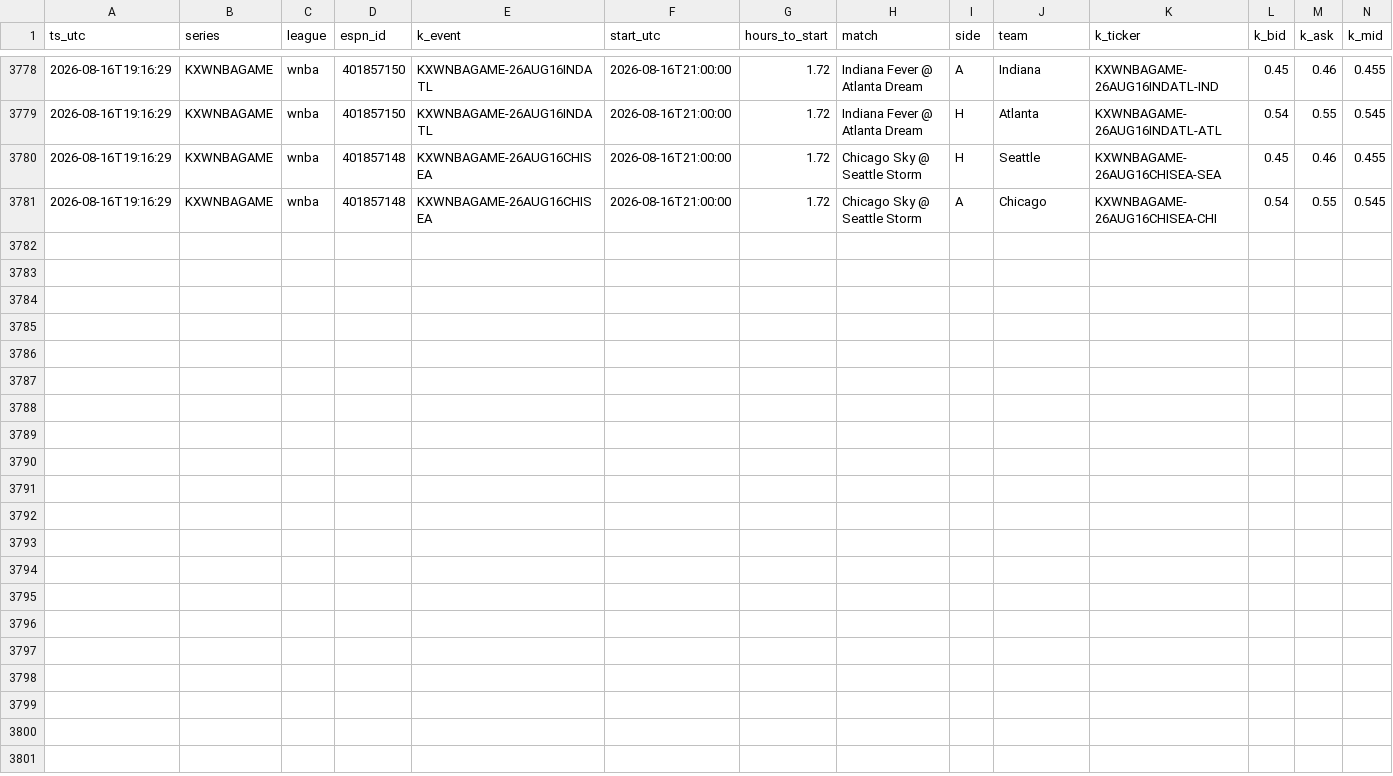
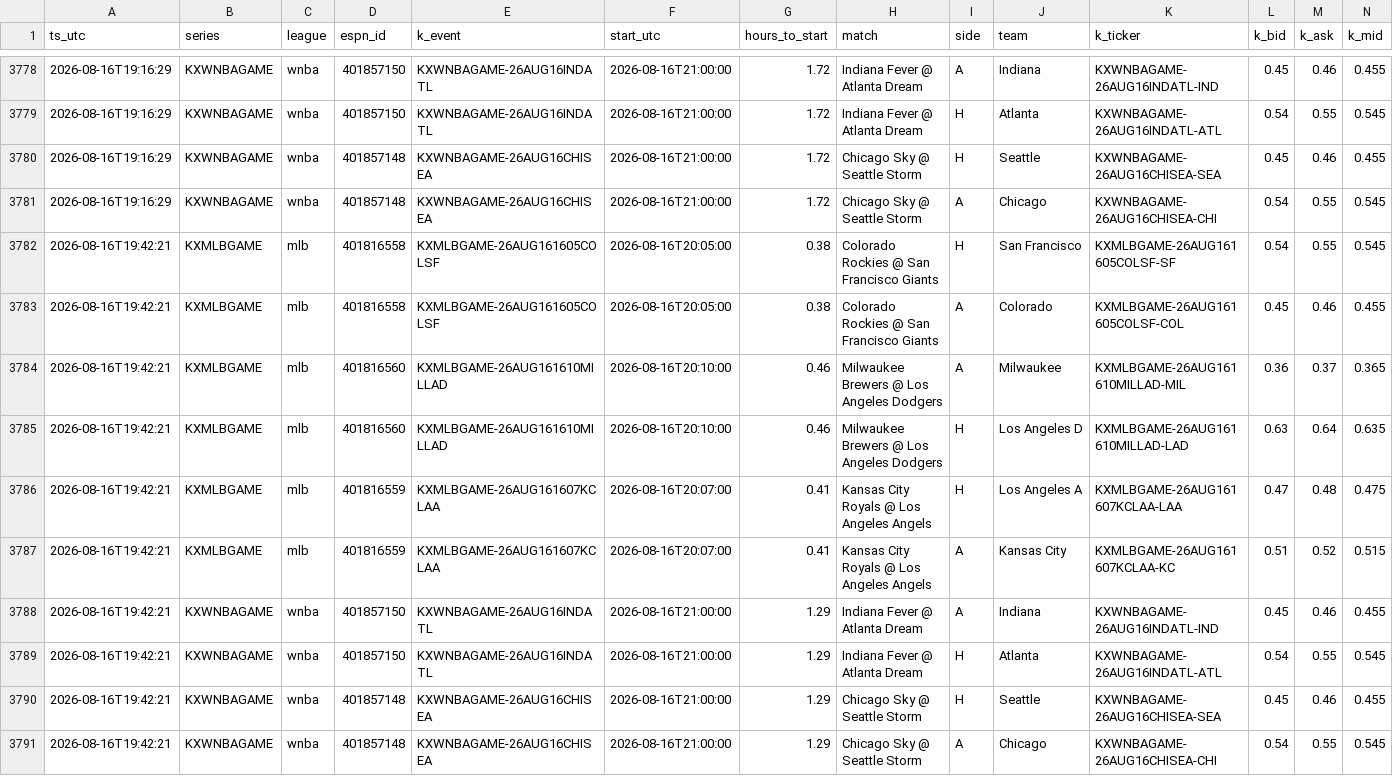
Before and after one commit to gopalaakkrishna/sports-model, a CSV file: data/live_pairs.csv, drawn as a sheet; only a part is shown, gaps mark what is left out; rows hold the shown columns only; the diff names each change by its address in the sheet, - before the commit and + after, or states it on an @@ line.

```diff
--- a/data/live_pairs.csv
+++ b/data/live_pairs.csv
+row 3782: 2026-08-16T19:42:21 | KXMLBGAME | mlb | 401816558 | KXMLBGAME-26AUG161605COLSF | 2026-08-16T20:05:00 | 0.38 | Colorado Rockies @ San Francisco Giants | H | San Francisco | KXMLBGAME-26AUG161605COLSF-SF | 0.54 | 0.55 | 0.545
+row 3783: 2026-08-16T19:42:21 | KXMLBGAME | mlb | 401816558 | KXMLBGAME-26AUG161605COLSF | 2026-08-16T20:05:00 | 0.38 | Colorado Rockies @ San Francisco Giants | A | Colorado | KXMLBGAME-26AUG161605COLSF-COL | 0.45 | 0.46 | 0.455
+row 3784: 2026-08-16T19:42:21 | KXMLBGAME | mlb | 401816560 | KXMLBGAME-26AUG161610MILLAD | 2026-08-16T20:10:00 | 0.46 | Milwaukee Brewers @ Los Angeles Dodgers | A | Milwaukee | KXMLBGAME-26AUG161610MILLAD-MIL | 0.36 | 0.37 | 0.365
+row 3785: 2026-08-16T19:42:21 | KXMLBGAME | mlb | 401816560 | KXMLBGAME-26AUG161610MILLAD | 2026-08-16T20:10:00 | 0.46 | Milwaukee Brewers @ Los Angeles Dodgers | H | Los Angeles D | KXMLBGAME-26AUG161610MILLAD-LAD | 0.63 | 0.64 | 0.635
+row 3786: 2026-08-16T19:42:21 | KXMLBGAME | mlb | 401816559 | KXMLBGAME-26AUG161607KCLAA | 2026-08-16T20:07:00 | 0.41 | Kansas City Royals @ Los Angeles Angels | H | Los Angeles A | KXMLBGAME-26AUG161607KCLAA-LAA | 0.47 | 0.48 | 0.475
+row 3787: 2026-08-16T19:42:21 | KXMLBGAME | mlb | 401816559 | KXMLBGAME-26AUG161607KCLAA | 2026-08-16T20:07:00 | 0.41 | Kansas City Royals @ Los Angeles Angels | A | Kansas City | KXMLBGAME-26AUG161607KCLAA-KC | 0.51 | 0.52 | 0.515
+row 3788: 2026-08-16T19:42:21 | KXWNBAGAME | wnba | 401857150 | KXWNBAGAME-26AUG16INDATL | 2026-08-16T21:00:00 | 1.29 | Indiana Fever @ Atlanta Dream | A | Indiana | KXWNBAGAME-26AUG16INDATL-IND | 0.45 | 0.46 | 0.455
+row 3789: 2026-08-16T19:42:21 | KXWNBAGAME | wnba | 401857150 | KXWNBAGAME-26AUG16INDATL | 2026-08-16T21:00:00 | 1.29 | Indiana Fever @ Atlanta Dream | H | Atlanta | KXWNBAGAME-26AUG16INDATL-ATL | 0.54 | 0.55 | 0.545
+row 3790: 2026-08-16T19:42:21 | KXWNBAGAME | wnba | 401857148 | KXWNBAGAME-26AUG16CHISEA | 2026-08-16T21:00:00 | 1.29 | Chicago Sky @ Seattle Storm | H | Seattle | KXWNBAGAME-26AUG16CHISEA-SEA | 0.45 | 0.46 | 0.455
+row 3791: 2026-08-16T19:42:21 | KXWNBAGAME | wnba | 401857148 | KXWNBAGAME-26AUG16CHISEA | 2026-08-16T21:00:00 | 1.29 | Chicago Sky @ Seattle Storm | A | Chicago | KXWNBAGAME-26AUG16CHISEA-CHI | 0.54 | 0.55 | 0.545
```
Also changed, not shown: 1 other file.
